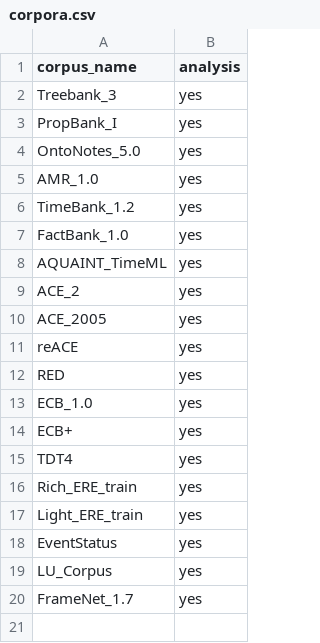
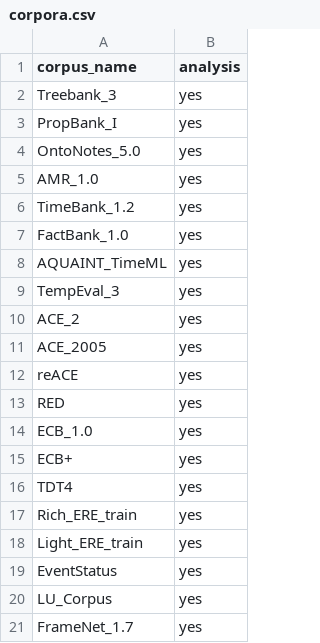
Before and after one commit to cltl/event-resource-interoperability, a CSV file: data/corpora.csv, drawn as a sheet.

Commit message:
added TempEval-3

```diff
--- a/data/corpora.csv
+++ b/data/corpora.csv
@@ -8,2 +8,3 @@ FactBank_1.0,yes
 AQUAINT_TimeML,yes
+TempEval_3,yes
 ACE_2,yes
```
Also changed, not shown: 2 other files.
